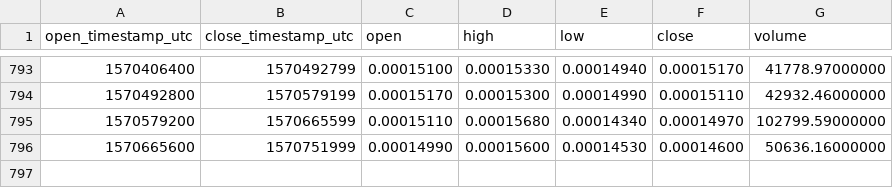
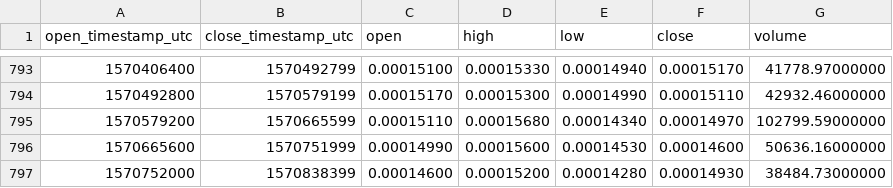
Before and after one commit to cryptobigbro/binance-GASBTC, a CSV file: binance-GASBTC-1d.csv, drawn as a sheet; only a part is shown, gaps mark what is left out.

Commit message:
Update OHLCV data.

```diff
--- a/binance-GASBTC-1d.csv
+++ b/binance-GASBTC-1d.csv
@@ -796 +796,2 @@ open_timestamp_utc,close_timestamp_utc,open,high,low,close,volume
 1570665600,1570751999,0.00014990,0.00015600,0.00014530,0.00014600,50636.16000000
+1570752000,1570838399,0.00014600,0.00015200,0.00014280,0.00014930,38484.73000000
```
Also changed, not shown: 1 other file.
